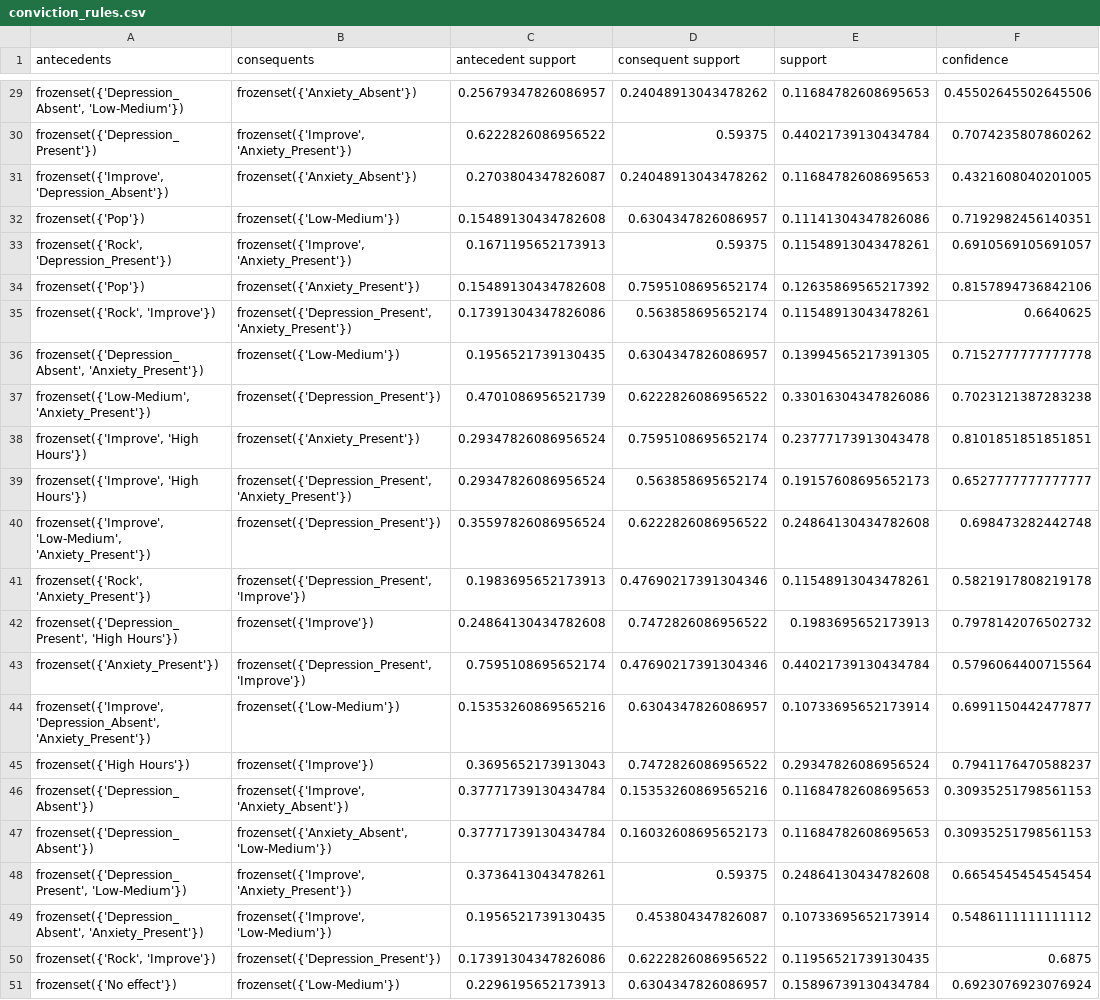
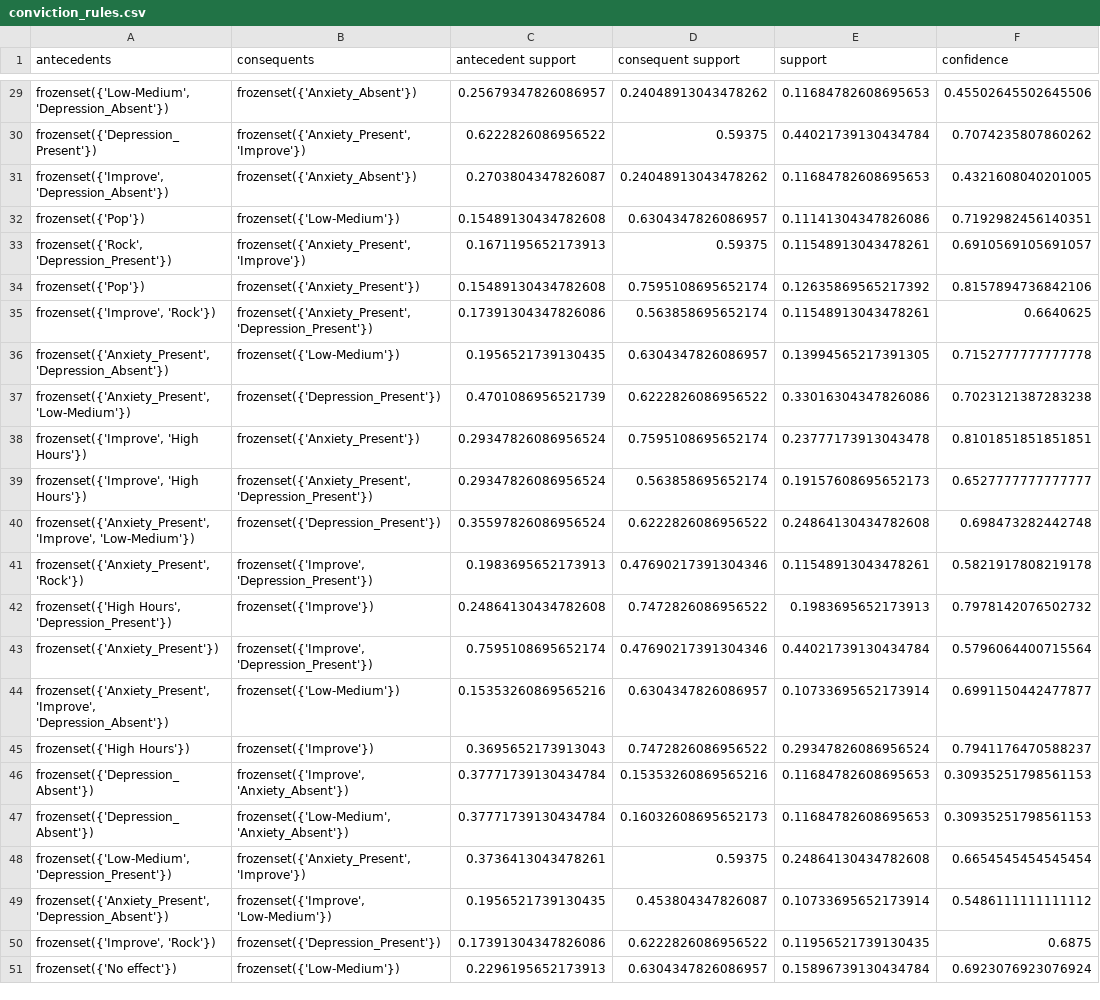
Before and after one commit to bbeecue/CSC172-AssociationMining-Belvis, a CSV file: rules/conviction_rules.csv, drawn as a sheet; only a part is shown, gaps mark what is left out; the diff covers the shown part only; the diff names each change by its address in the sheet, - before the commit and + after, or states it on an @@ line.

```diff
--- a/rules/conviction_rules.csv
+++ b/rules/conviction_rules.csv
-A29 (antecedents): frozenset({'Depression_Absent', 'Low-Medium'})
+A29 (antecedents): frozenset({'Low-Medium', 'Depression_Absent'})
-B30 (consequents): frozenset({'Improve', 'Anxiety_Present'})
+B30 (consequents): frozenset({'Anxiety_Present', 'Improve'})
-B33 (consequents): frozenset({'Improve', 'Anxiety_Present'})
+B33 (consequents): frozenset({'Anxiety_Present', 'Improve'})
-A35 (antecedents): frozenset({'Rock', 'Improve'})
+A35 (antecedents): frozenset({'Improve', 'Rock'})
-B35 (consequents): frozenset({'Depression_Present', 'Anxiety_Present'})
+B35 (consequents): frozenset({'Anxiety_Present', 'Depression_Present'})
-A36 (antecedents): frozenset({'Depression_Absent', 'Anxiety_Present'})
+A36 (antecedents): frozenset({'Anxiety_Present', 'Depression_Absent'})
-A37 (antecedents): frozenset({'Low-Medium', 'Anxiety_Present'})
+A37 (antecedents): frozenset({'Anxiety_Present', 'Low-Medium'})
-B39 (consequents): frozenset({'Depression_Present', 'Anxiety_Present'})
+B39 (consequents): frozenset({'Anxiety_Present', 'Depression_Present'})
-A40 (antecedents): frozenset({'Improve', 'Low-Medium', 'Anxiety_Present'})
+A40 (antecedents): frozenset({'Anxiety_Present', 'Improve', 'Low-Medium'})
-A41 (antecedents): frozenset({'Rock', 'Anxiety_Present'})
+A41 (antecedents): frozenset({'Anxiety_Present', 'Rock'})
-B41 (consequents): frozenset({'Depression_Present', 'Improve'})
+B41 (consequents): frozenset({'Improve', 'Depression_Present'})
-A42 (antecedents): frozenset({'Depression_Present', 'High Hours'})
+A42 (antecedents): frozenset({'High Hours', 'Depression_Present'})
-B43 (consequents): frozenset({'Depression_Present', 'Improve'})
+B43 (consequents): frozenset({'Improve', 'Depression_Present'})
-A44 (antecedents): frozenset({'Improve', 'Depression_Absent', 'Anxiety_Present'})
+A44 (antecedents): frozenset({'Anxiety_Present', 'Improve', 'Depression_Absent'})
-B47 (consequents): frozenset({'Anxiety_Absent', 'Low-Medium'})
+B47 (consequents): frozenset({'Low-Medium', 'Anxiety_Absent'})
-A48 (antecedents): frozenset({'Depression_Present', 'Low-Medium'})
+A48 (antecedents): frozenset({'Low-Medium', 'Depression_Present'})
-B48 (consequents): frozenset({'Improve', 'Anxiety_Present'})
+B48 (consequents): frozenset({'Anxiety_Present', 'Improve'})
-A49 (antecedents): frozenset({'Depression_Absent', 'Anxiety_Present'})
+A49 (antecedents): frozenset({'Anxiety_Present', 'Depression_Absent'})
-A50 (antecedents): frozenset({'Rock', 'Improve'})
+A50 (antecedents): frozenset({'Improve', 'Rock'})
```
Also changed, not shown: 21 edited cells elsewhere in this file, rules/confidence_rules.csv, rules/leverage_rules.csv, 9 other files.
